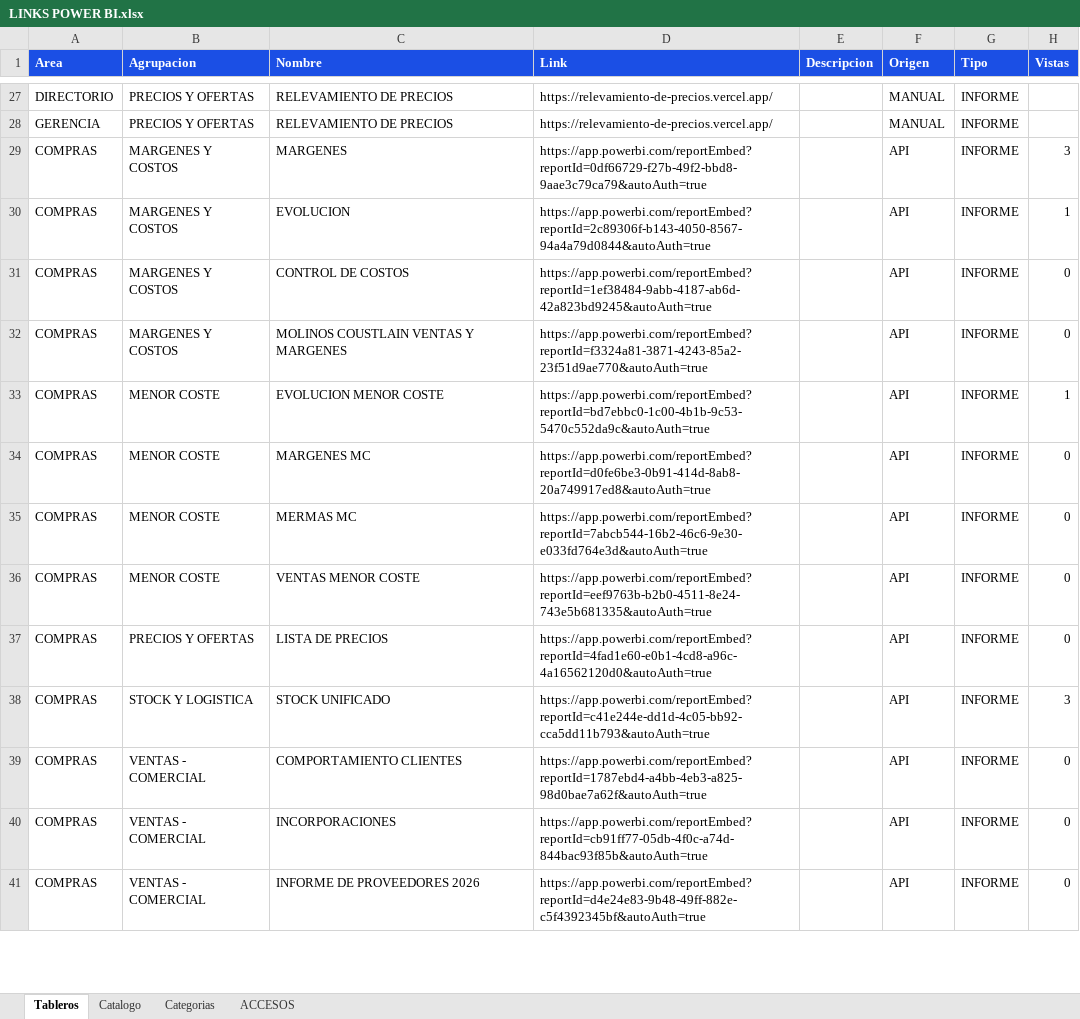
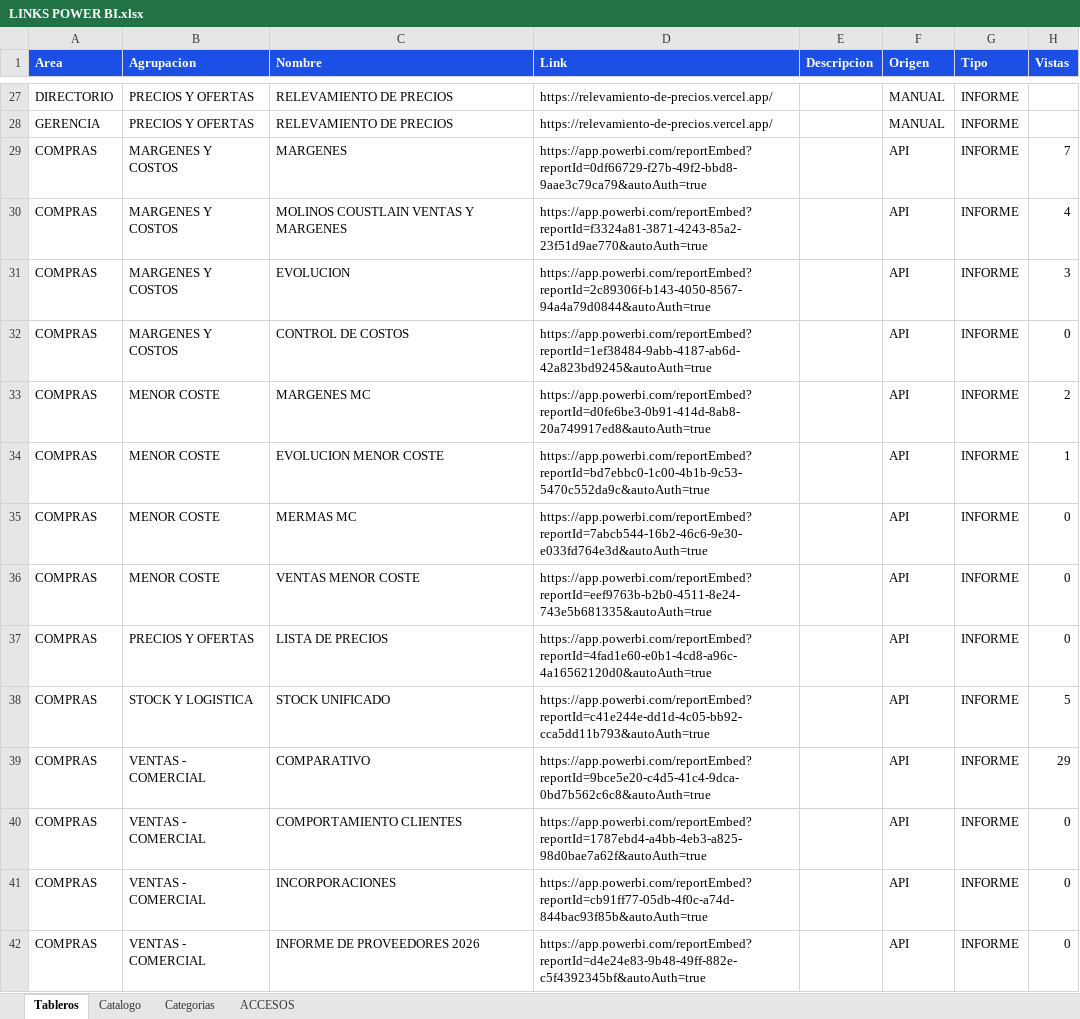
Before and after one commit to planeamientocomercialhergo-cyber/tableros-powerbi, an Excel workbook: LINKS POWER BI.xlsx, sheet Tableros, drawn as a sheet; only a part is shown, gaps mark what is left out; values as stored, in another font and other column widths than the file's, no borders; removed rows and columns are numbered as before the commit, all else as after; the diff covers the shown part only; the diff names each change by its address in the sheet, - before the commit and + after, or states it on an @@ line.

Commit message:
Actualizo tableros (2026-10-31 07:41) - 90 informes de Power BI y 27 links a mano

```diff
--- a/LINKS POWER BI.xlsx (sheet Tableros)
+++ b/LINKS POWER BI.xlsx (sheet Tableros)
-H29 (Vistas): 3
+H29 (Vistas): 7
+row 30: COMPRAS | MARGENES Y COSTOS | MOLINOS COUSTLAIN VENTAS Y MARGENES | https://app.powerbi.com/reportEmbed?reportId=f3324a81-3871-4243-85a2-23f51d9ae770&autoAuth=true |  | API | INFORME | 4
-H31 (Vistas): 1
+H31 (Vistas): 3
-B33 (Agrupacion): MARGENES Y COSTOS
+B33 (Agrupacion): MENOR COSTE
-C33 (Nombre): MOLINOS COUSTLAIN VENTAS Y MARGENES
+C33 (Nombre): MARGENES MC
-D33 (Link): https://app.powerbi.com/reportEmbed?reportId=f3324a81-3871-4243-85a2-23f51d9ae770&autoAuth=true
+D33 (Link): https://app.powerbi.com/reportEmbed?reportId=d0fe6be3-0b91-414d-8ab8-20a749917ed8&autoAuth=true
-H33 (Vistas): 0
+H33 (Vistas): 2
-row 34: COMPRAS | MENOR COSTE | MARGENES MC | https://app.powerbi.com/reportEmbed?reportId=d0fe6be3-0b91-414d-8ab8-20a749917ed8&autoAuth=true |  | API | INFORME | 0
-H38 (Vistas): 3
+H38 (Vistas): 5
+row 39: COMPRAS | VENTAS - COMERCIAL | COMPARATIVO | https://app.powerbi.com/reportEmbed?reportId=9bce5e20-c4d5-41c4-9dca-0bd7b562c6c8&autoAuth=true |  | API | INFORME | 29
```
Also changed, not shown: 3 added rows, 3 removed rows and 27 edited cells elsewhere in this sheet, sheet ACCESOS, sheet Catalogo.
